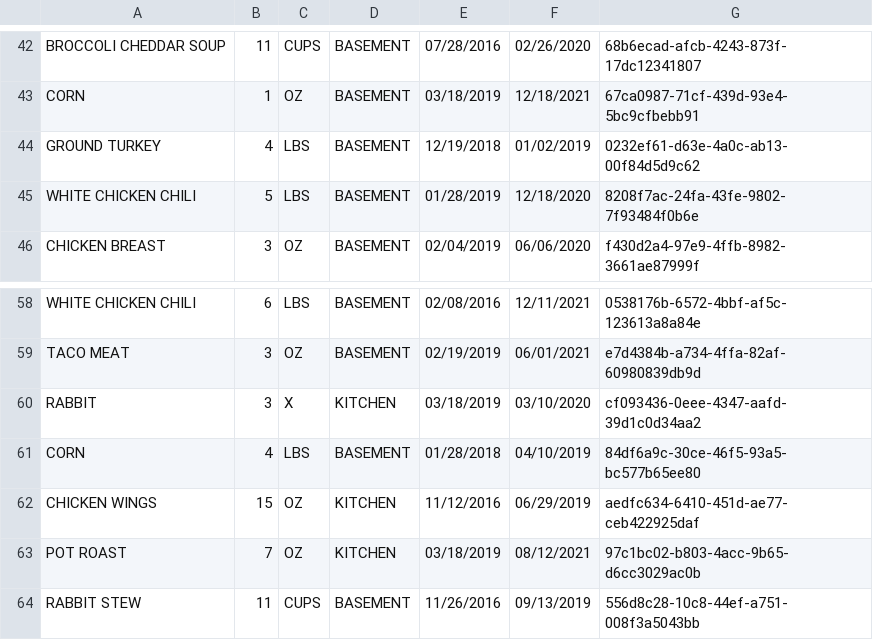
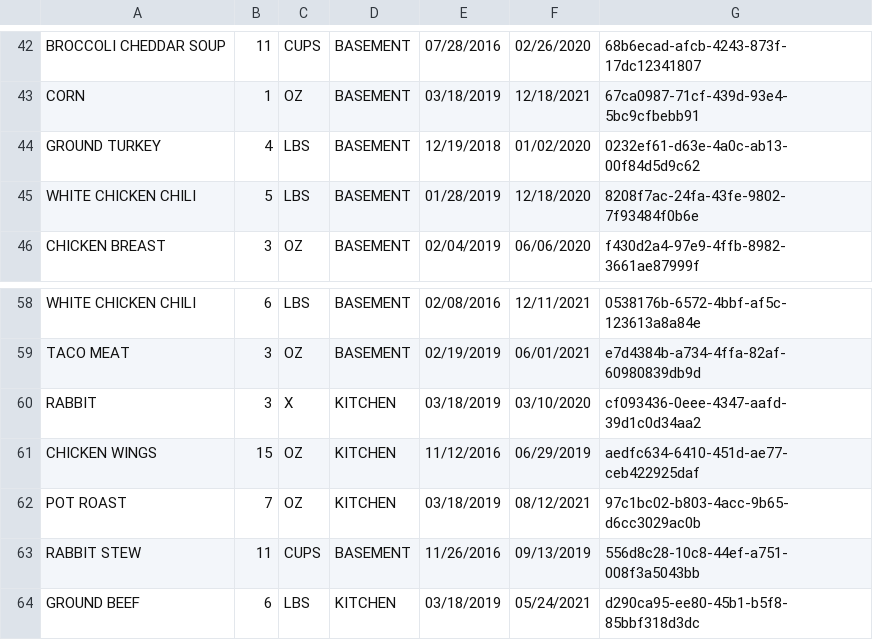
Before and after one commit to rxdps93/freezer-manager-desktop, a CSV file: src/main/resources/contents_location.csv, drawn as a sheet; only a part is shown, gaps mark what is left out; the shorter side is filled out with more unchanged rows.

```diff
--- a/src/main/resources/contents_location.csv
+++ b/src/main/resources/contents_location.csv
@@ -43,3 +43,3 @@ BROCCOLI CHEDDAR SOUP,11,CUPS,BASEMENT,07/28/2016,02/26/2020,68b6ecad-afcb-4243-
 CORN,1,OZ,BASEMENT,03/18/2019,12/18/2021,67ca0987-71cf-439d-93e4-5bc9cfbebb91
-GROUND TURKEY,4,LBS,BASEMENT,12/19/2018,01/02/2019,0232ef61-d63e-4a0c-ab13-00f84d5d9c62
+GROUND TURKEY,4,LBS,BASEMENT,12/19/2018,01/02/2020,0232ef61-d63e-4a0c-ab13-00f84d5d9c62
 WHITE CHICKEN CHILI,5,LBS,BASEMENT,01/28/2019,12/18/2020,8208f7ac-24fa-43fe-9802-7f93484f0b6e
@@ -60,3 +60,2 @@ TACO MEAT,3,OZ,BASEMENT,02/19/2019,06/01/2021,e7d4384b-a734-4ffa-82af-60980839db
 RABBIT,3,X,KITCHEN,03/18/2019,03/10/2020,cf093436-0eee-4347-aafd-39d1c0d34aa2
-CORN,4,LBS,BASEMENT,01/28/2018,04/10/2019,84df6a9c-30ce-46f5-93a5-bc577b65ee80
 CHICKEN WINGS,15,OZ,KITCHEN,11/12/2016,06/29/2019,aedfc634-6410-451d-ae77-ceb422925daf
```
Also changed, not shown: 6 other files.
